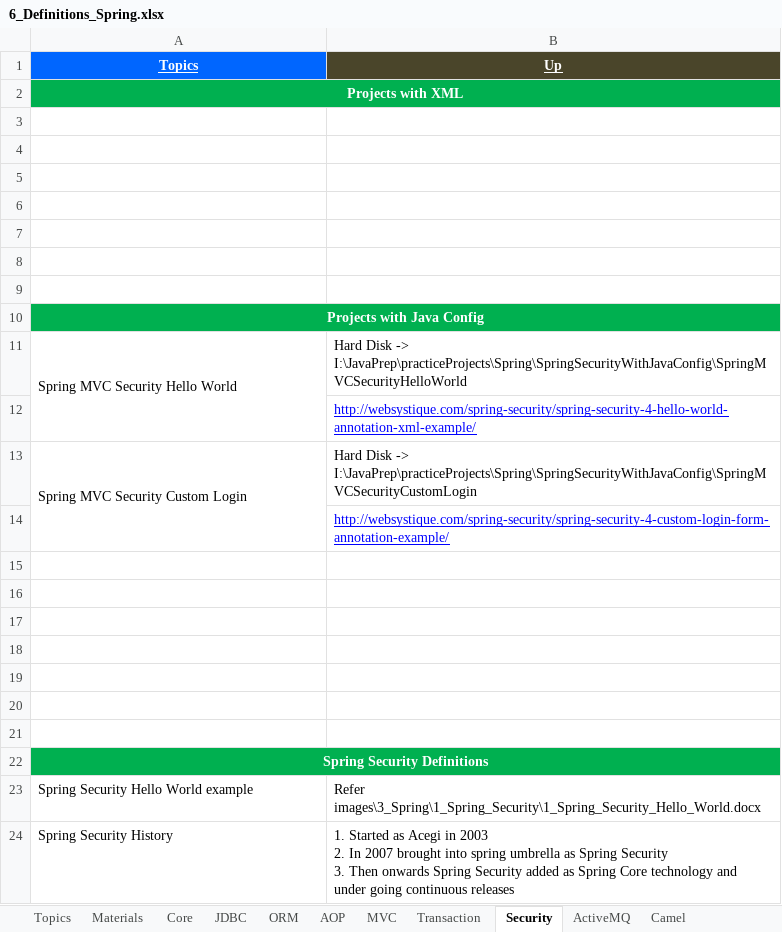
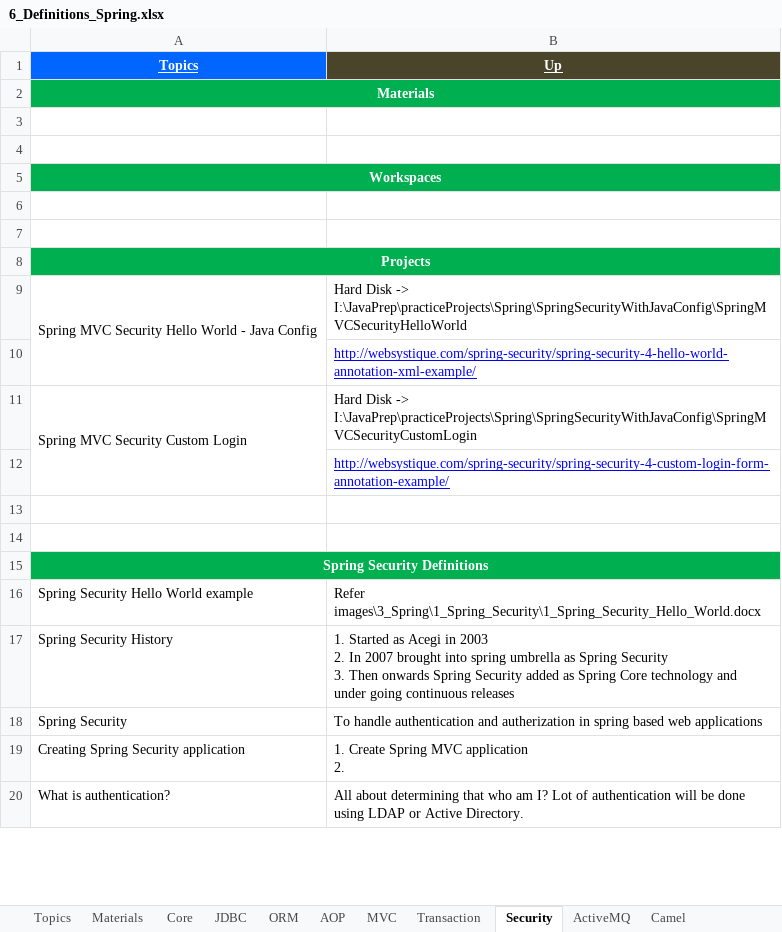
Before and after one commit to GDivya111/images, an Excel workbook: Definitions/6_Definitions_Spring.xlsx, sheet Security, drawn as a sheet; only a part is shown; the shorter side is filled out with more unchanged rows; values as stored, in another font and other column widths than the file's, no borders; removed rows and columns are numbered as before the commit, all else as after; the diff names each change by its address in the sheet, - before the commit and + after, or states it on an @@ line.

```diff
--- a/Definitions/6_Definitions_Spring.xlsx (sheet Security)
+++ b/Definitions/6_Definitions_Spring.xlsx (sheet Security)
-A2 (Topics): Projects with XML
+A2 (Topics): Materials
+row 5: Workspaces
-row 7: (empty)
-row 8: (empty)
-row 9: (empty)
-A8 (Topics): Projects with Java Config
+A8 (Topics): Projects
-A9 (Topics): Spring MVC Security Hello World
+A9 (Topics): Spring MVC Security Hello World - Java Config
-row 15: (empty)
-row 16: (empty)
-row 17: (empty)
-row 18: (empty)
-row 19: (empty)
```
Also changed, not shown: Definitions/1_Grand_Definitions.xlsx, Definitions/8_Definitions_Angular_JS.xlsx, 2 other files.
